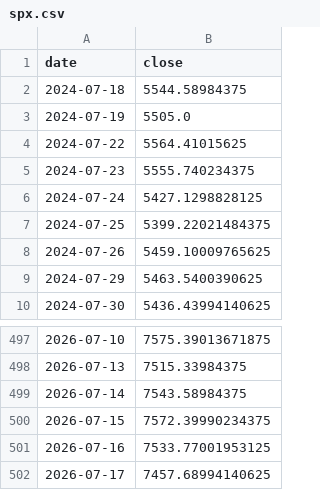
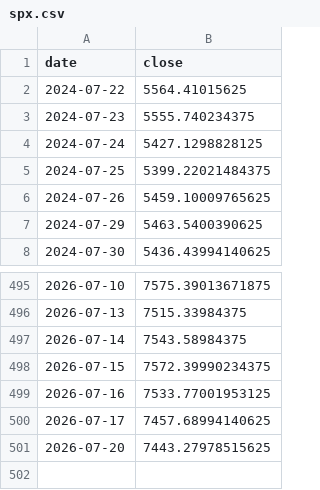
Before and after one commit to hatkohei0611-design/market-monitor, a CSV file: data/spx.csv, drawn as a sheet; only a part is shown, gaps mark what is left out; removed rows and columns are numbered as before the commit, all else as after; the diff names each change by its address in the sheet, - before the commit and + after, or states it on an @@ line.

```diff
--- a/data/spx.csv
+++ b/data/spx.csv
-row 2: 2024-07-18 | 5544.58984375
-row 3: 2024-07-19 | 5505.0
+row 501: 2026-07-20 | 7443.27978515625
```
Also changed, not shown: data/breadth_daily.csv, data/score_history.csv, 5 other files.
